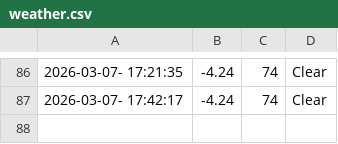
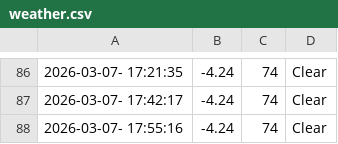
Before and after one commit to cheeserust/weather_5min, a CSV file: weather.csv, drawn as a sheet; only a part is shown, gaps mark what is left out; the diff names each change by its address in the sheet, - before the commit and + after, or states it on an @@ line.

```diff
--- a/weather.csv
+++ b/weather.csv
+row 88: 2026-03-07- 17:55:16 | -4.24 | 74 | Clear
```
